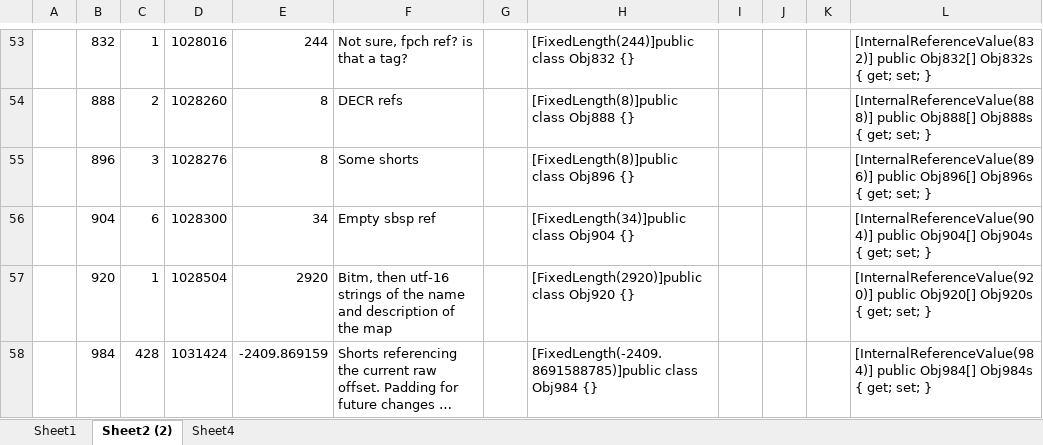
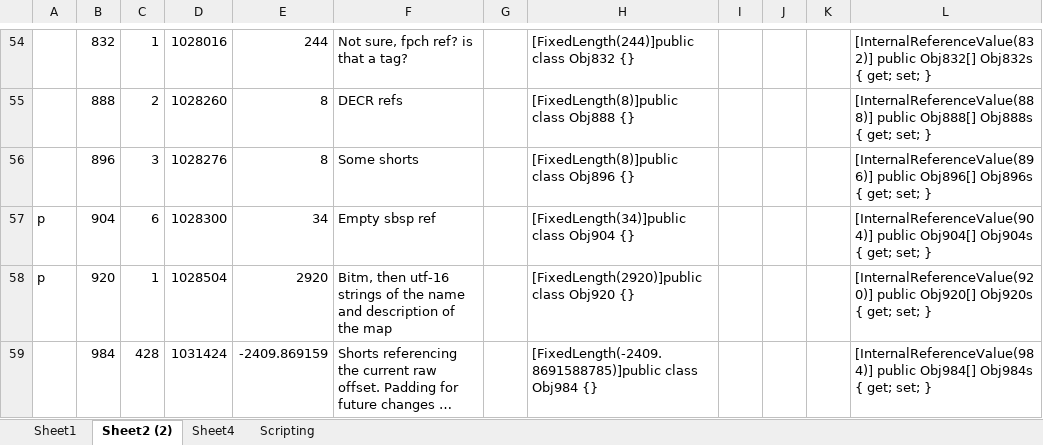
Before and after one commit to ronbrogan/OpenH2, an Excel workbook: doc/Research/ScenarioResearch.xlsx, sheet Sheet2 (2), drawn as a sheet; only a part is shown, gaps mark what is left out; long unchanged cells end in …; values as stored, in another font and other column widths than the file's, no borders; conditional formats not drawn; addresses are those after the commit; the diff covers the shown part only; the diff names each change by its address in the sheet, - before the commit and + after, or states it on an @@ line.

```diff
--- a/doc/Research/ScenarioResearch.xlsx (sheet Sheet2 (2))
+++ b/doc/Research/ScenarioResearch.xlsx (sheet Sheet2 (2))
+sheet tab: Scripting
-A57:A58: (empty)
+A57:A58: p
```
Also changed, not shown: 1 added row and 54 edited cells elsewhere in this sheet, sheet Sheet1, formulas that keep their value, 31 other files.
